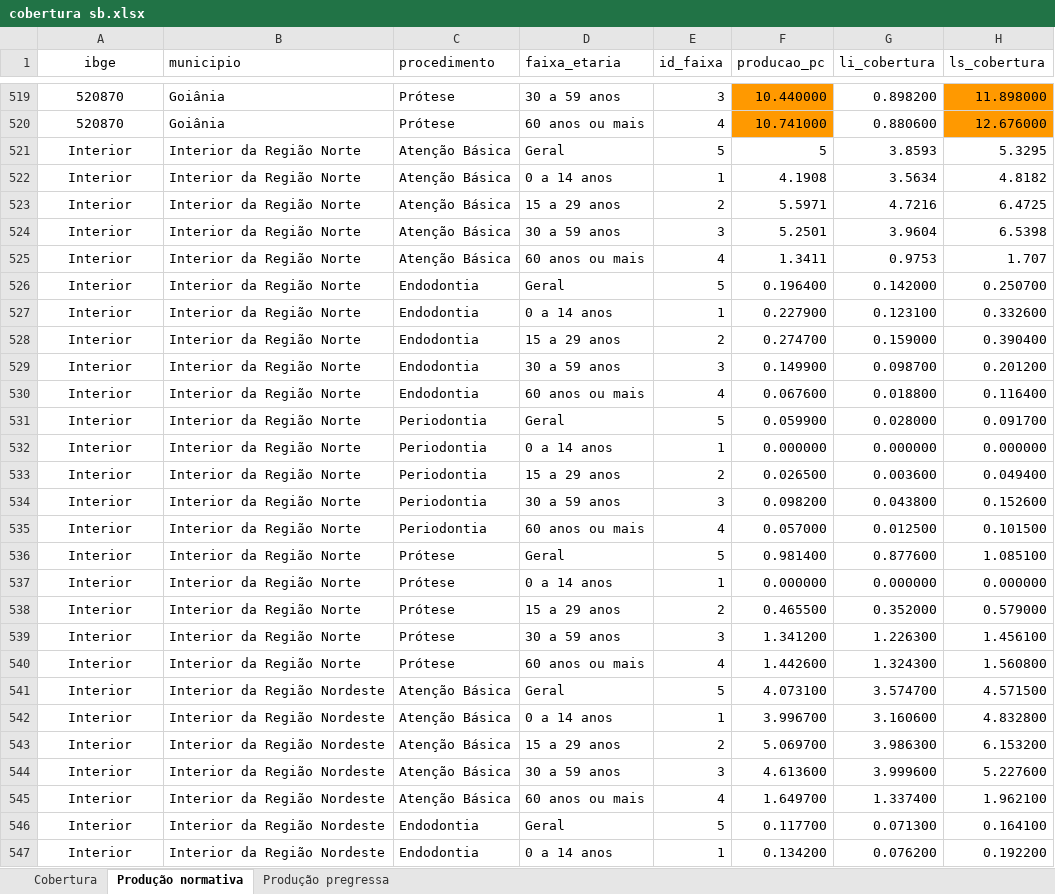
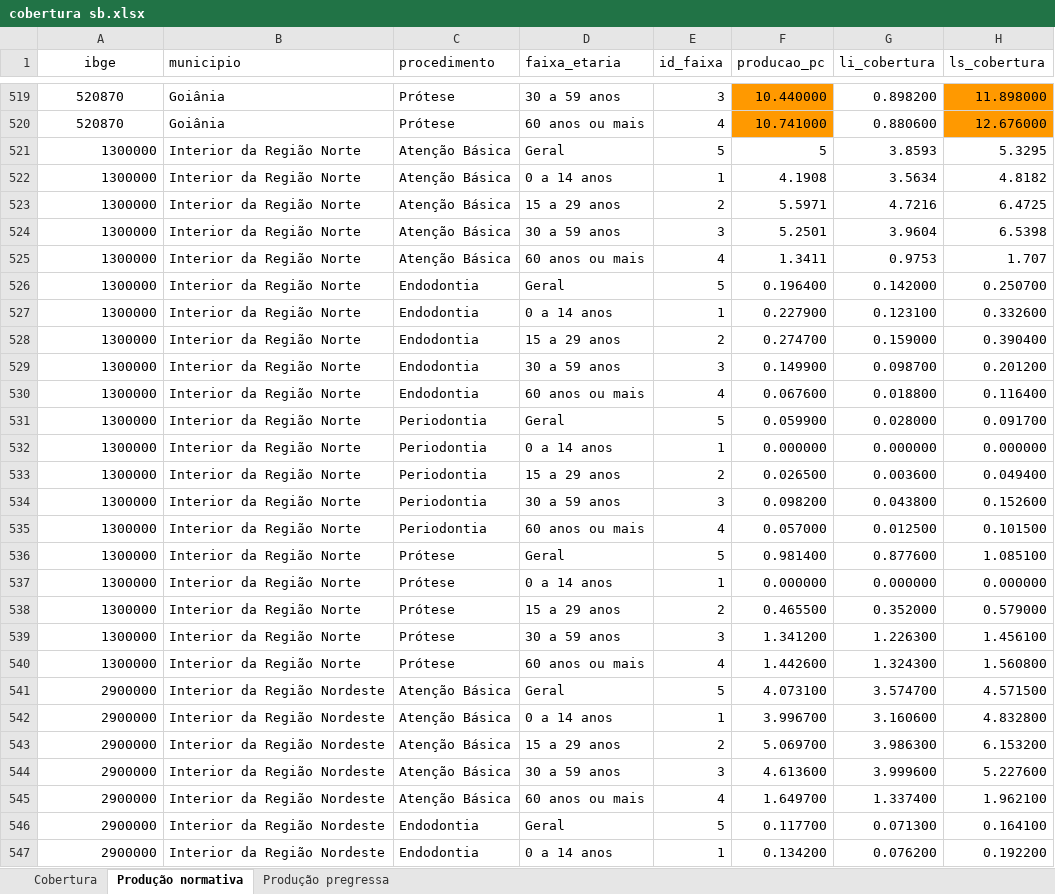
Before and after one commit to danielppagotto/saude_bucal, an Excel workbook: 01_dados/cobertura sb.xlsx, sheet Produção normativa, drawn as a sheet; only a part is shown, gaps mark what is left out; values as stored, in another font and other column widths than the file's, no borders; the diff covers the shown part only; the diff names each change by its address in the sheet, - before the commit and + after, or states it on an @@ line.

Commit message:
Update cobertura sb.xlsx

```diff
--- a/01_dados/cobertura sb.xlsx (sheet Produção normativa)
+++ b/01_dados/cobertura sb.xlsx (sheet Produção normativa)
-A521:A540 (ibge): Interior
+A521:A540 (ibge): 1300000
-A521:A547 alignment: center
+A521:A547 alignment: right
-A541:A547 (ibge): Interior
+A541:A547 (ibge): 2900000
```
Also changed, not shown: 33 edited cells and cell formats elsewhere in this sheet.
